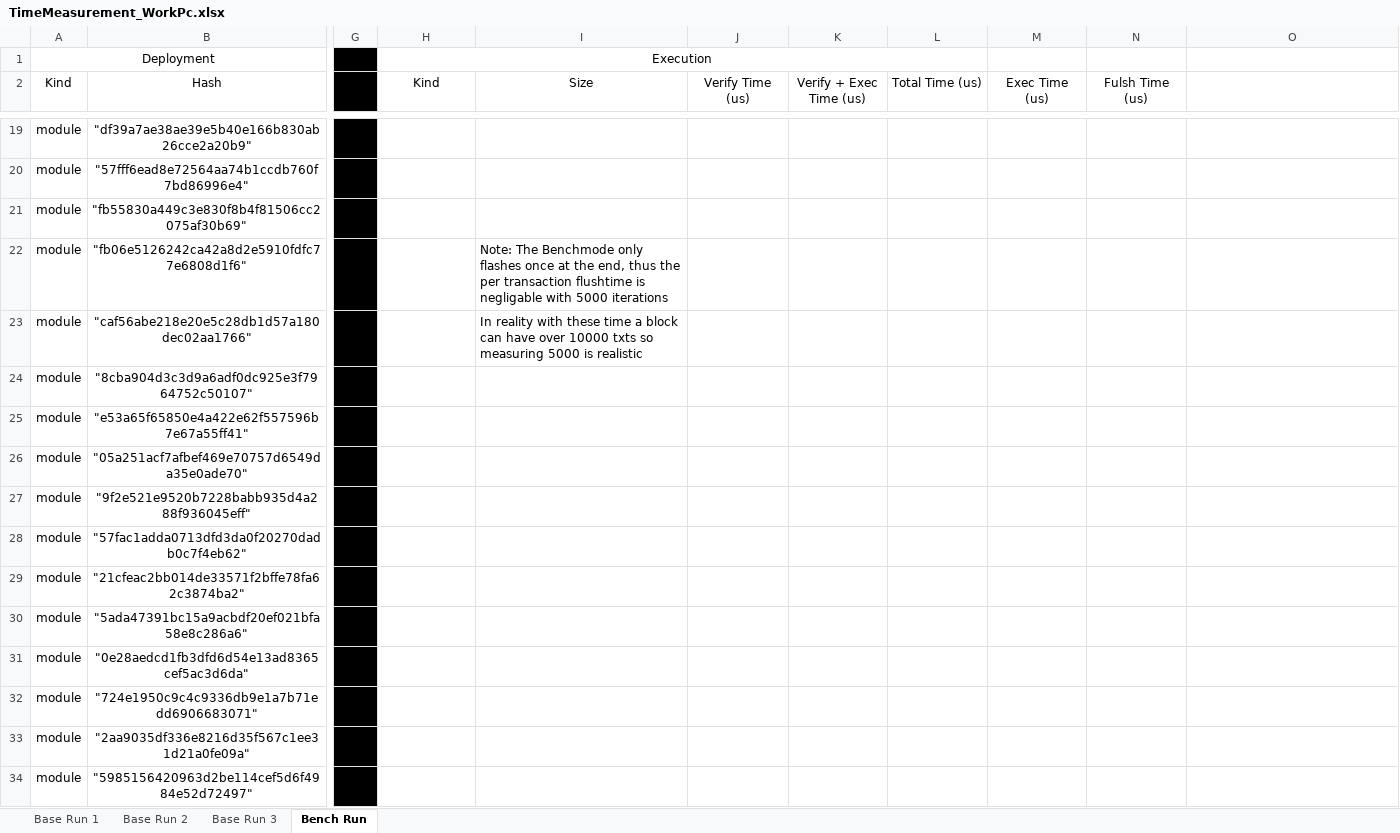
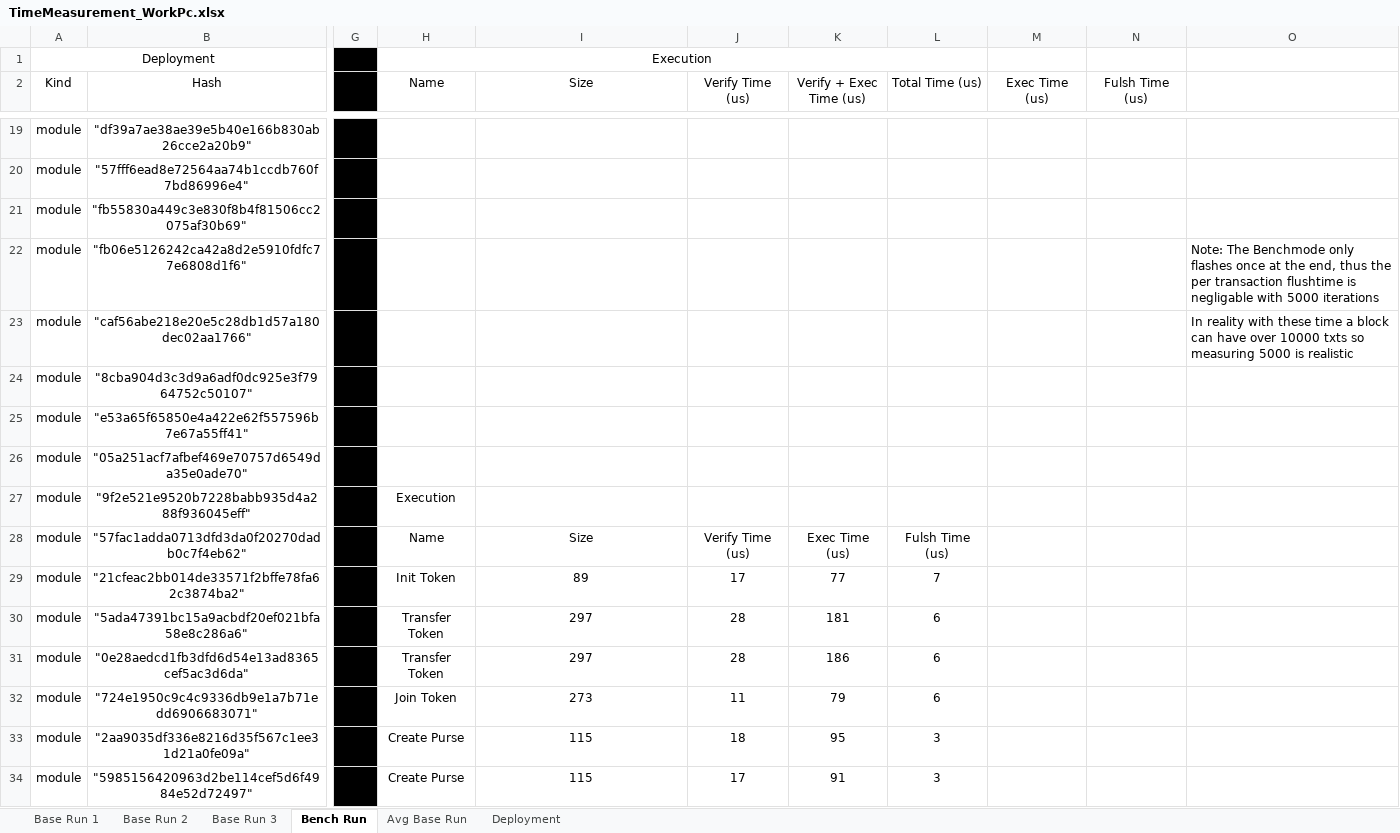
Before and after one commit to tawaren/Mandala-Libs-And-Examples, an Excel workbook: measures/TimeMeasurement_WorkPc.xlsx, sheet Bench Run, drawn as a sheet; only a part is shown, gaps mark what is left out; values as stored, in another font and other column widths than the file's, no borders; the diff covers the shown part only; the diff names each change by its address in the sheet, - before the commit and + after, or states it on an @@ line.

```diff
--- a/measures/TimeMeasurement_WorkPc.xlsx (sheet Bench Run)
+++ b/measures/TimeMeasurement_WorkPc.xlsx (sheet Bench Run)
+sheet tab: Avg Base Run
+sheet tab: Deployment
-H2: Kind
+H2: Name
-I22 (Size): Note: The Benchmode only flashes once at the end, thus the per transaction flushtime is negligable with 5000 iterations
+I22 (Size): (empty)
-O22: (empty)
+O22: Note: The Benchmode only flashes once at the end, thus the per transaction flushtime is negligable with 5000 iterations
-I23 (Size): In reality with these time a block can have over 10000 txts so measuring 5000 is realistic
+I23 (Size): (empty)
-O23: (empty)
+O23: In reality with these time a block can have over 10000 txts so measuring 5000 is realistic
-H27 (Name): (empty)
+H27 (Name): Execution
-H28 (Name): (empty)
+H28 (Name): Name
-I28 (Size): (empty)
+I28 (Size): Size
-J28 (Verify Time (us)): (empty)
+J28 (Verify Time (us)): Verify Time (us)
-K28 (Verify + Exec Time (us)): (empty)
+K28 (Verify + Exec Time (us)): Exec Time (us)
-L28 (Total Time (us)): (empty)
+L28 (Total Time (us)): Fulsh Time (us)
-H29 (Name): (empty)
+H29 (Name): Init Token
-I29 (Size): (empty)
+I29 (Size): 89
-J29 (Verify Time (us)): (empty)
+J29 (Verify Time (us)): 17
-K29 (Verify + Exec Time (us)): (empty)
+K29 (Verify + Exec Time (us)): 77
-L29 (Total Time (us)): (empty)
+L29 (Total Time (us)): 7
-H30:H31 (Name): (empty)
+H30:H31 (Name): Transfer Token
-I30:I31 (Size): (empty)
+I30:I31 (Size): 297
-J30:J31 (Verify Time (us)): (empty)
+J30:J31 (Verify Time (us)): 28
-K30 (Verify + Exec Time (us)): (empty)
+K30 (Verify + Exec Time (us)): 181
-L30:L32 (Total Time (us)): (empty)
+L30:L32 (Total Time (us)): 6
-K31 (Verify + Exec Time (us)): (empty)
+K31 (Verify + Exec Time (us)): 186
-H32 (Name): (empty)
+H32 (Name): Join Token
-I32 (Size): (empty)
+I32 (Size): 273
-J32 (Verify Time (us)): (empty)
+J32 (Verify Time (us)): 11
-K32 (Verify + Exec Time (us)): (empty)
+K32 (Verify + Exec Time (us)): 79
-H33:H34 (Name): (empty)
+H33:H34 (Name): Create Purse
-I33:I34 (Size): (empty)
+I33:I34 (Size): 115
-J33 (Verify Time (us)): (empty)
+J33 (Verify Time (us)): 18
-K33 (Verify + Exec Time (us)): (empty)
+K33 (Verify + Exec Time (us)): 95
-L33:L34 (Total Time (us)): (empty)
+L33:L34 (Total Time (us)): 3
-J34 (Verify Time (us)): (empty)
+J34 (Verify Time (us)): 17
-K34 (Verify + Exec Time (us)): (empty)
+K34 (Verify + Exec Time (us)): 91
```
Also changed, not shown: 88 edited cells elsewhere in this sheet, sheet Base Run 2, sheet Base Run 1, sheet Base Run 3, formulas that keep their value, 15 other files.
